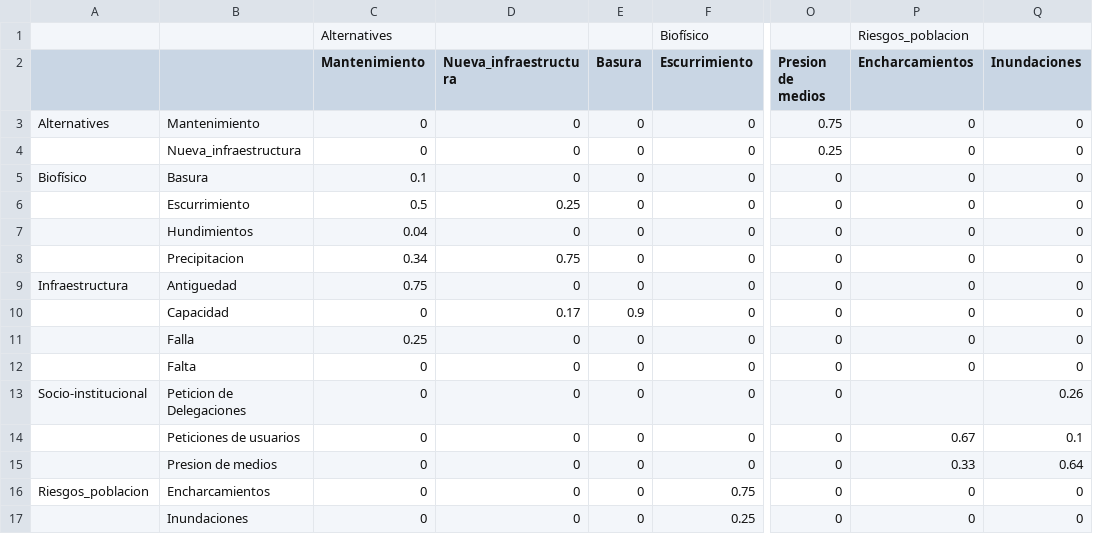
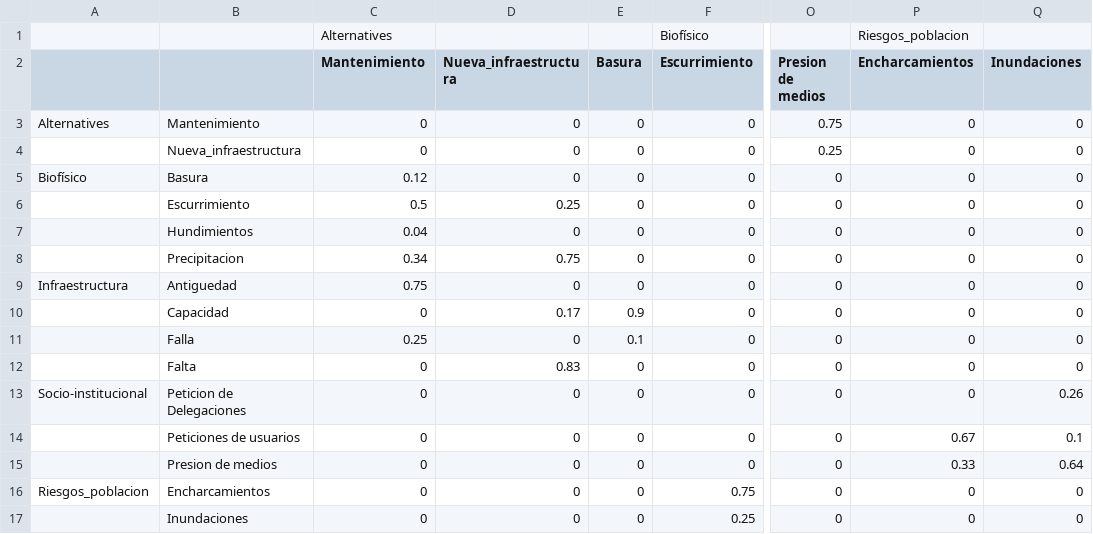
Before and after one commit to sostenibilidad-unam/SHV, a CSV file: data/supermatrices/SACMEX_unweighted_SESMO.csv, drawn as a sheet; only a part is shown, gaps mark what is left out; the diff names each change by its address in the sheet, - before the commit and + after, or states it on an @@ line.

```diff
--- a/data/supermatrices/SACMEX_unweighted_SESMO.csv
+++ b/data/supermatrices/SACMEX_unweighted_SESMO.csv
-C5 (Mantenimiento): 0.1
+C5 (Mantenimiento): 0.12
-E11 (Basura): 0
+E11 (Basura): 0.1
-D12 (Nueva_infraestructura): 0
+D12 (Nueva_infraestructura): 0.83
-P13 (Encharcamientos): (empty)
+P13 (Encharcamientos): 0
```
Also changed, not shown: 2 other files.
